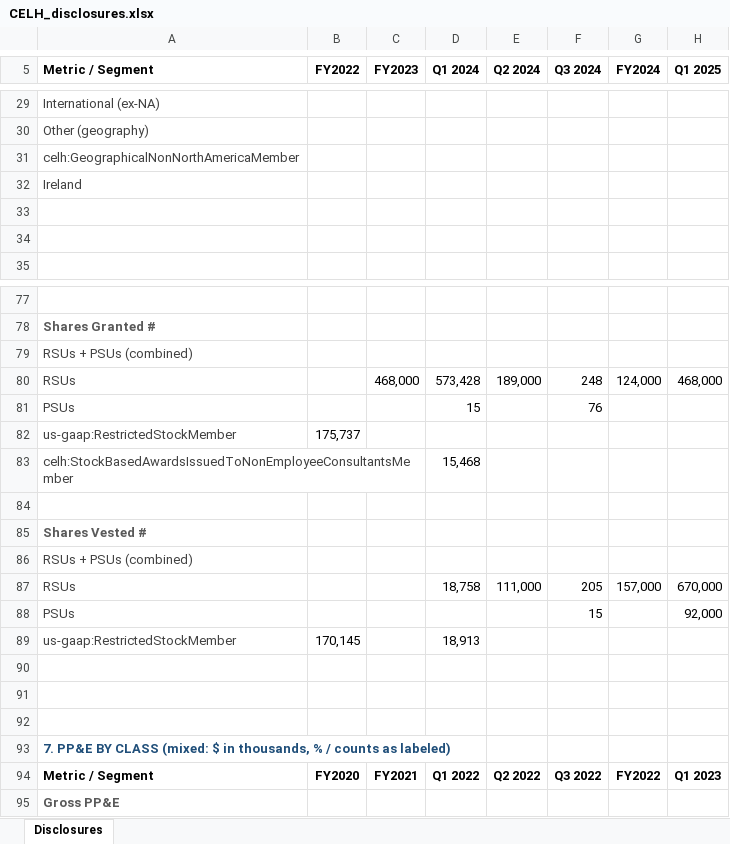
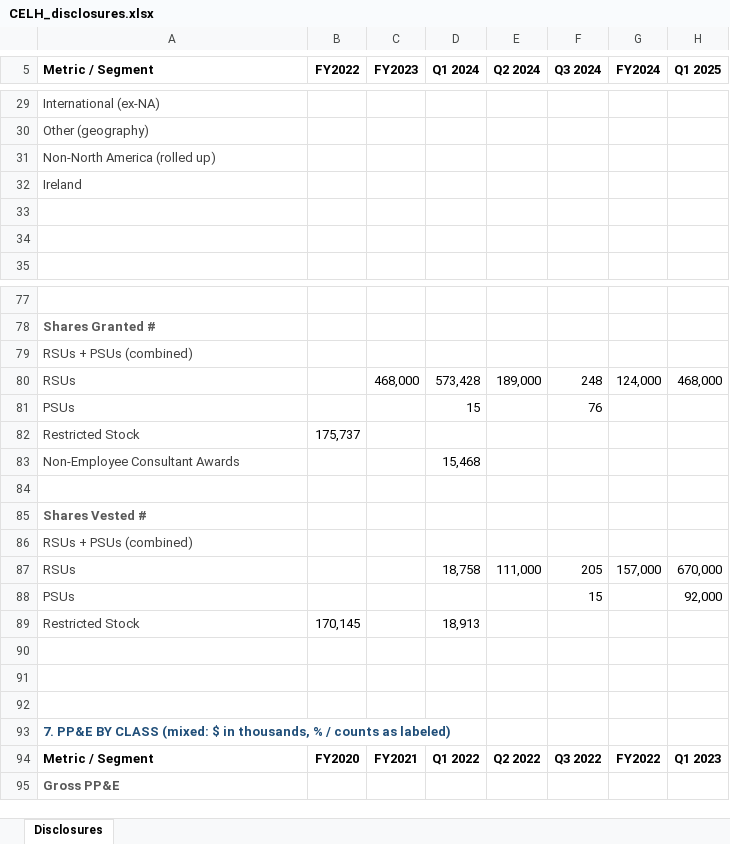
Before and after one commit to grodino12/grodino_brain, an Excel workbook: Knowledge/Model Outputs/CELH/CELH_disclosures.xlsx, sheet Disclosures, drawn as a sheet; only a part is shown, gaps mark what is left out; values as stored, in another font and other column widths than the file's, no borders; the diff names each change by its address in the sheet, - before the commit and + after, or states it on an @@ line.

```diff
--- a/Knowledge/Model Outputs/CELH/CELH_disclosures.xlsx (sheet Disclosures)
+++ b/Knowledge/Model Outputs/CELH/CELH_disclosures.xlsx (sheet Disclosures)
-A31 (Metric / Segment): celh:GeographicalNonNorthAmericaMember
+A31 (Metric / Segment): Non-North America (rolled up)
-A82 (Metric / Segment): us-gaap:RestrictedStockMember
+A82 (Metric / Segment): Restricted Stock
-A83 (Metric / Segment): celh:StockBasedAwardsIssuedToNonEmployeeConsultantsMember
+A83 (Metric / Segment): Non-Employee Consultant Awards
-A89 (Metric / Segment): us-gaap:RestrictedStockMember
+A89 (Metric / Segment): Restricted Stock
```
Also changed, not shown: Knowledge/Model Outputs/MNST/MNST_disclosures.xlsx, 3 other files.
